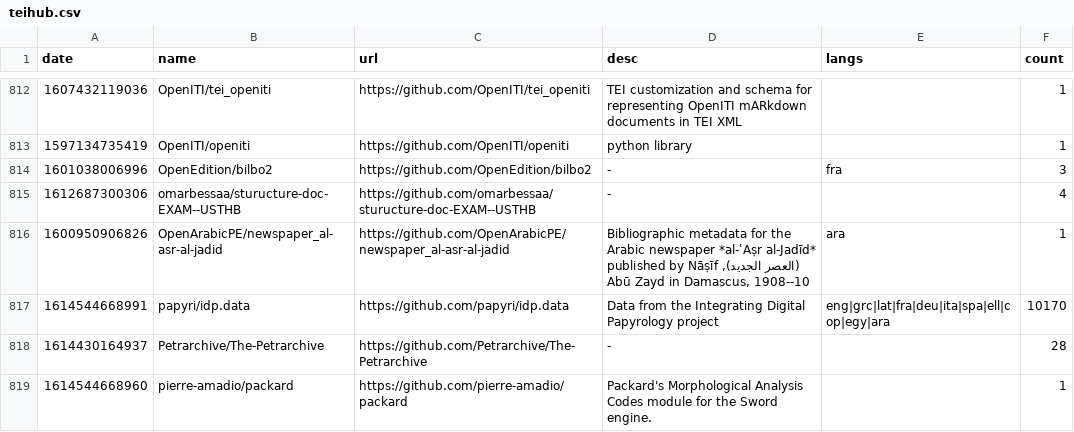
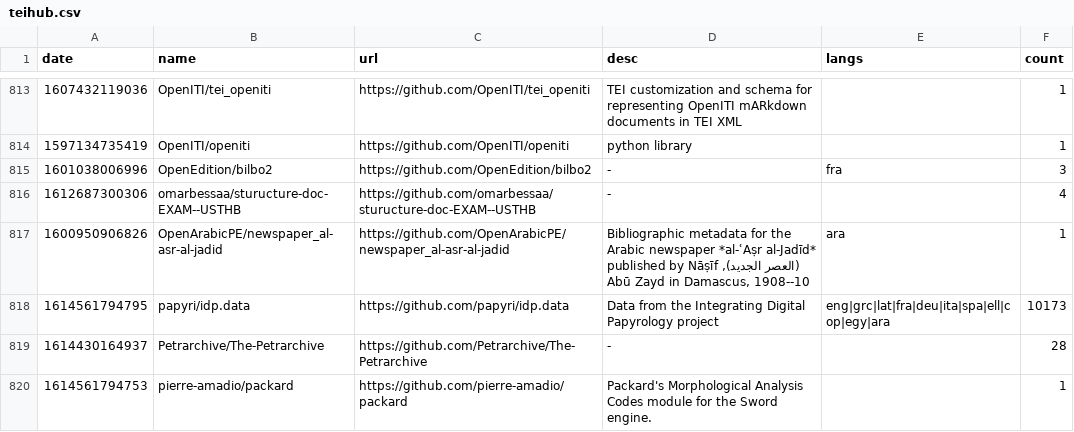
Before and after one commit to philipallfrey/teihub, a CSV file: data/teihub.csv, drawn as a sheet; only a part is shown, gaps mark what is left out; the diff covers the shown part only.

```diff
--- a/data/teihub.csv
+++ b/data/teihub.csv
@@ -816,4 +817,4 @@
 1600950906826,"OpenArabicPE/newspaper_al-asr-al-jadid","https://github.com/OpenArabicPE/newspaper_al-asr-al-jadid","Bibliographic metadata for the Arabic newspaper *al-ʿAṣr al-Jadīd* (العصر الجديد), published by Nāṣīf Abū Zayd in Damascus, 1908--10","ara",1
-1614544668991,"papyri/idp.data","https://github.com/papyri/idp.data","Data from the Integrating Digital Papyrology project","eng|grc|lat|fra|deu|ita|spa|ell|cop|egy|ara",10170
+1614561794795,"papyri/idp.data","https://github.com/papyri/idp.data","Data from the Integrating Digital Papyrology project","eng|grc|lat|fra|deu|ita|spa|ell|cop|egy|ara",10173
 1614430164937,"Petrarchive/The-Petrarchive","https://github.com/Petrarchive/The-Petrarchive","-","",28
-1614544668960,"pierre-amadio/packard","https://github.com/pierre-amadio/packard"," Packard's Morphological Analysis Codes module for the Sword engine.","",1
+1614561794753,"pierre-amadio/packard","https://github.com/pierre-amadio/packard"," Packard's Morphological Analysis Codes module for the Sword engine.","",1
```
Also changed, not shown: 1 added row and 24 edited cells elsewhere in this file, 38 other files.
